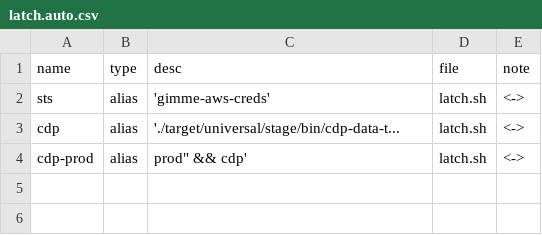
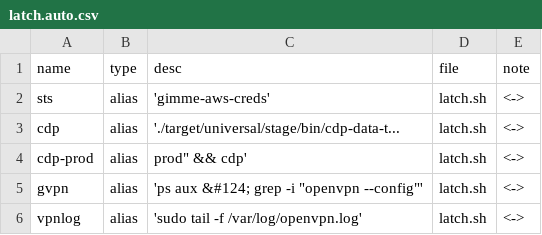
Before and after one commit to dfarrel1/dots, a CSV file: docs/latch.auto.csv, drawn as a sheet.

```diff
--- a/docs/latch.auto.csv
+++ b/docs/latch.auto.csv
@@ -4 +4,3 @@ cdp, alias, './target/universal/stage/bin/cdp-data-t..., latch.sh, <->
 cdp-prod, alias, prod" && cdp'                              , latch.sh, <->
+gvpn, alias, 'ps aux &#124; grep -i "openvpn --config"'      , latch.sh, <->
+vpnlog, alias, 'sudo tail -f  /var/log/openvpn.log'       , latch.sh, <->
```
Also changed, not shown: docs/core.auto.csv, docs/git.auto.csv, 19 other files.
